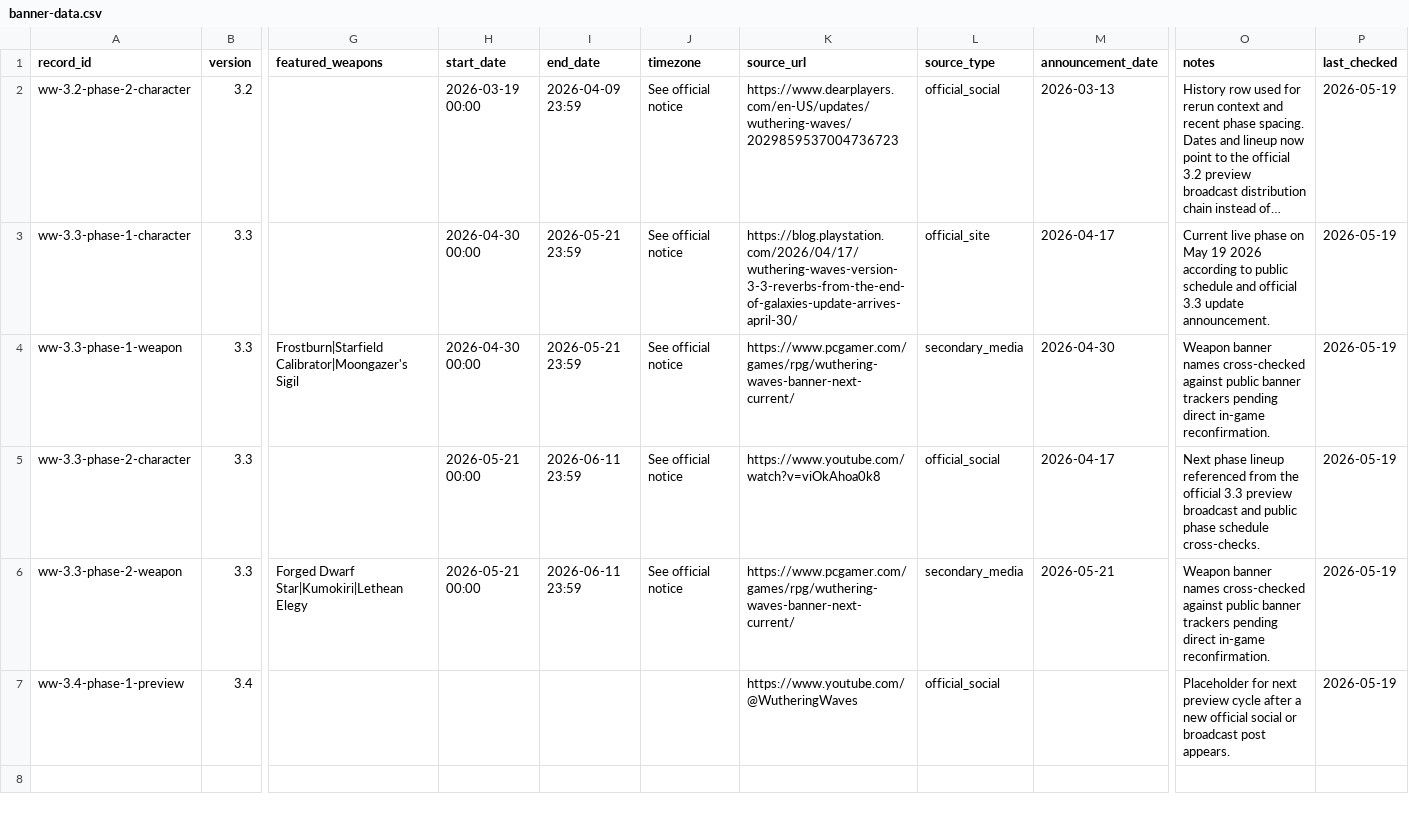
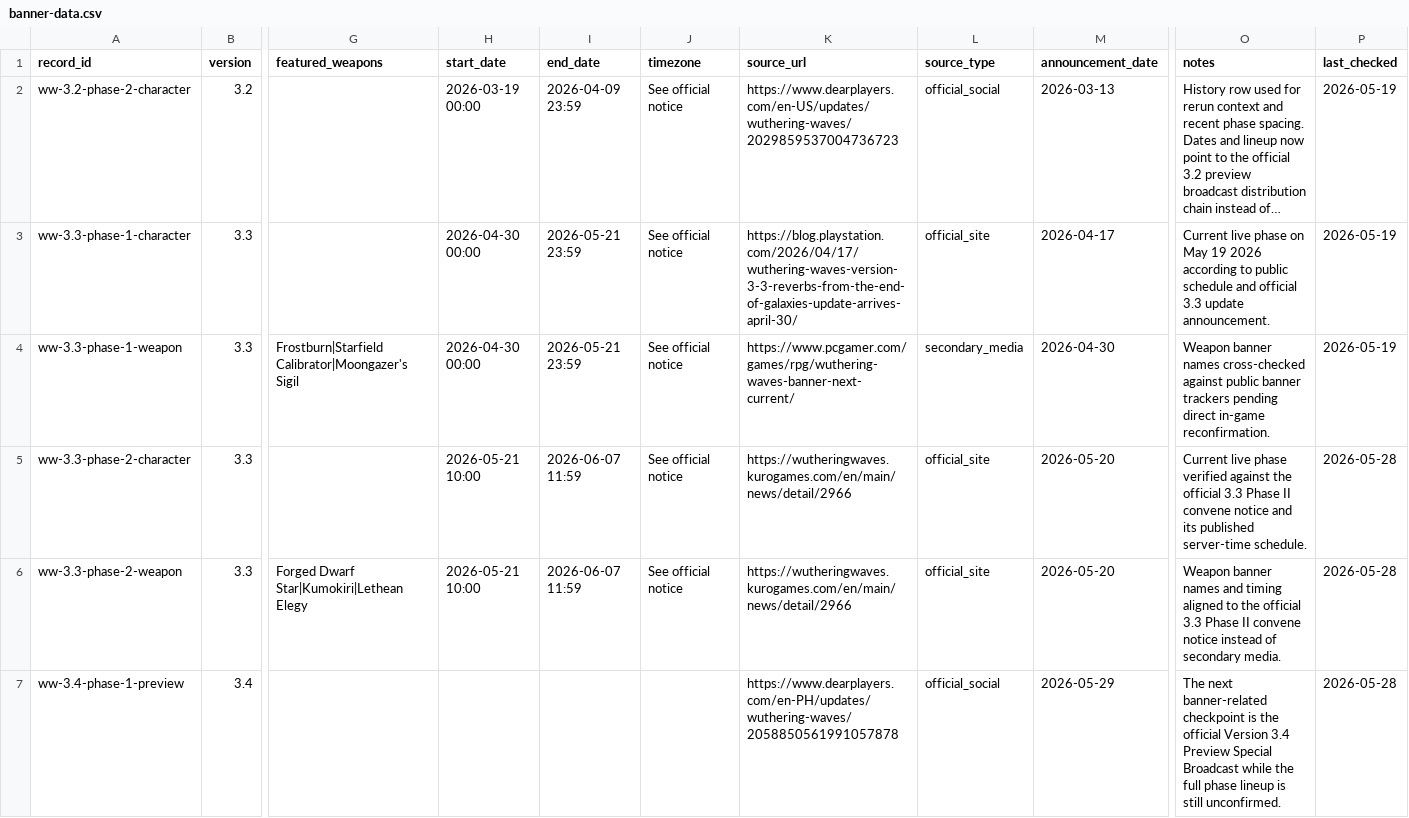
Before and after one commit to zhaobingkun/wuwabanners.net, a CSV file: data/banner-data.csv, drawn as a sheet; only a part is shown, gaps mark what is left out; long unchanged cells end in …; the diff names each change by its address in the sheet, - before the commit and + after, or states it on an @@ line.

```diff
--- a/data/banner-data.csv
+++ b/data/banner-data.csv
-H5:H6 (start_date): 2026-05-21 00:00
+H5:H6 (start_date): 2026-05-21 10:00
-I5:I6 (end_date): 2026-06-11 23:59
+I5:I6 (end_date): 2026-06-07 11:59
-K5 (source_url): https://www.youtube.com/watch?v=viOkAhoa0k8
+K5 (source_url): https://wutheringwaves.kurogames.com/en/main/news/detail/2966
-L5 (source_type): official_social
+L5 (source_type): official_site
-M5 (announcement_date): 2026-04-17
+M5 (announcement_date): 2026-05-20
-O5 (notes): Next phase lineup referenced from the official 3.3 preview broadcast and public phase schedule cross-checks.
+O5 (notes): Current live phase verified against the official 3.3 Phase II convene notice and its published server-time schedule.
-P5:P7 (last_checked): 2026-05-19
+P5:P7 (last_checked): 2026-05-28
-K6 (source_url): https://www.pcgamer.com/games/rpg/wuthering-waves-banner-next-current/
+K6 (source_url): https://wutheringwaves.kurogames.com/en/main/news/detail/2966
-L6 (source_type): secondary_media
+L6 (source_type): official_site
-M6 (announcement_date): 2026-05-21
+M6 (announcement_date): 2026-05-20
-O6 (notes): …banner names cross-checked against public banner trackers pending direct in-game reconfirmation.
+O6 (notes): …banner names and timing aligned to the official 3.3 Phase II convene notice instead of secondary media.
-K7 (source_url): https://www.youtube.com/@WutheringWaves
+K7 (source_url): https://www.dearplayers.com/en-PH/updates/wuthering-waves/2058850561991057878
-M7 (announcement_date): (empty)
+M7 (announcement_date): 2026-05-29
-O7 (notes): Placeholder for next preview cycle after a new official social or broadcast post appears.
+O7 (notes): The next banner-related checkpoint is the official Version 3.4 Preview Special Broadcast while the full phase lineup is still unconfirmed.
```
Also changed, not shown: 58 other files.
